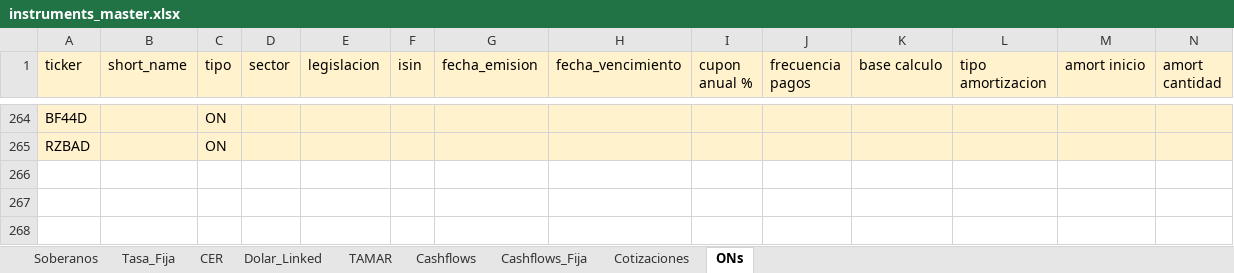
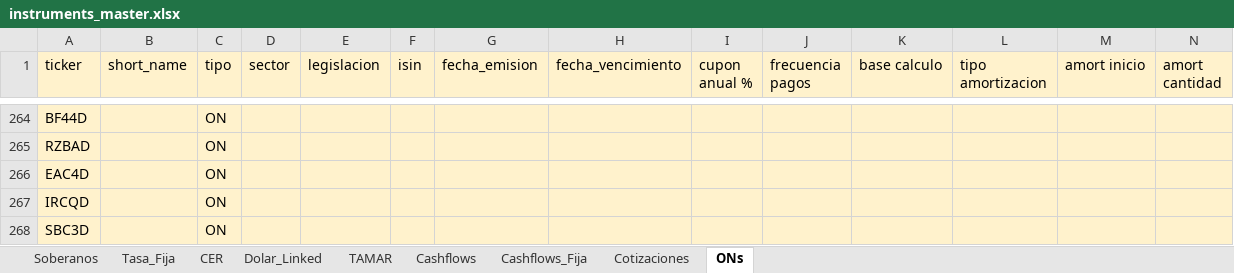
Before and after one commit to Gaston123657/Monitor---Balanz-para-desarrollo, an Excel workbook: data/instruments_master.xlsx, sheet ONs, drawn as a sheet; only a part is shown, gaps mark what is left out; values as stored, in another font and other column widths than the file's, no borders; rows hold the shown columns only; the diff names each change by its address in the sheet, - before the commit and + after, or states it on an @@ line.

```diff
--- a/data/instruments_master.xlsx (sheet ONs)
+++ b/data/instruments_master.xlsx (sheet ONs)
+row 266: EAC4D |  | ON
+row 267: IRCQD |  | ON
+row 268: SBC3D |  | ON
```
Also changed, not shown: sheet Dolar_Linked, 7 other files.
